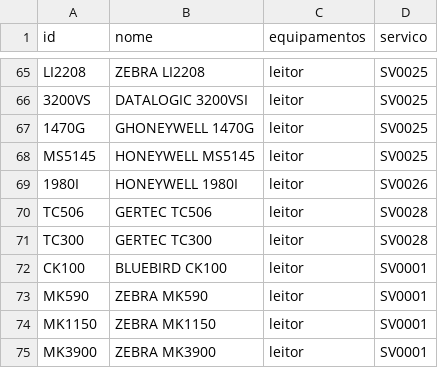
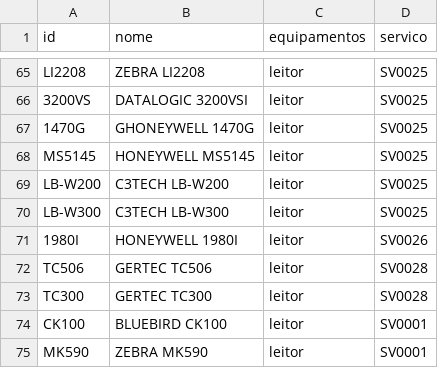
Before and after one commit to cauuabispoo/ZhazCheck, a CSV file: csv/equipamentos.csv, drawn as a sheet; only a part is shown, gaps mark what is left out; the shorter side is filled out with more unchanged rows.

Commit message:
Update equipamentos.csv

```diff
--- a/csv/equipamentos.csv
+++ b/csv/equipamentos.csv
@@ -68,2 +68,4 @@ LI2208,ZEBRA LI2208,leitor,SV0025
 MS5145,HONEYWELL MS5145,leitor,SV0025
+LB-W200,C3TECH LB-W200,leitor,SV0025
+LB-W300,C3TECH LB-W300,leitor,SV0025
 1980I,HONEYWELL 1980I,leitor,SV0026
```
